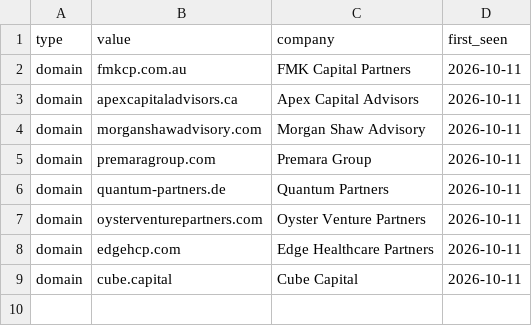
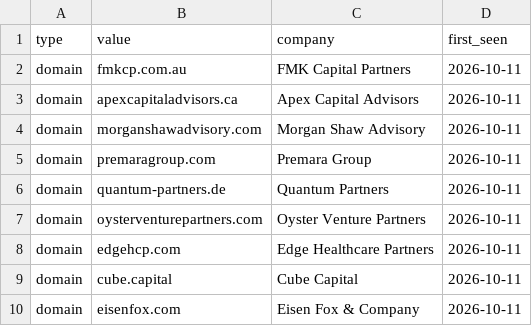
Before and after one commit to arnavsinog/arnav1, a CSV file: leads/seen.csv, drawn as a sheet.

```diff
--- a/leads/seen.csv
+++ b/leads/seen.csv
@@ -9 +9,2 @@ domain,edgehcp.com,Edge Healthcare Partners,2026-10-11
 domain,cube.capital,Cube Capital,2026-10-11
+domain,eisenfox.com,Eisen Fox & Company,2026-10-11
```
Also changed, not shown: leads/runs/2026-10-11_small_ma_firms.csv, 1 other file.
